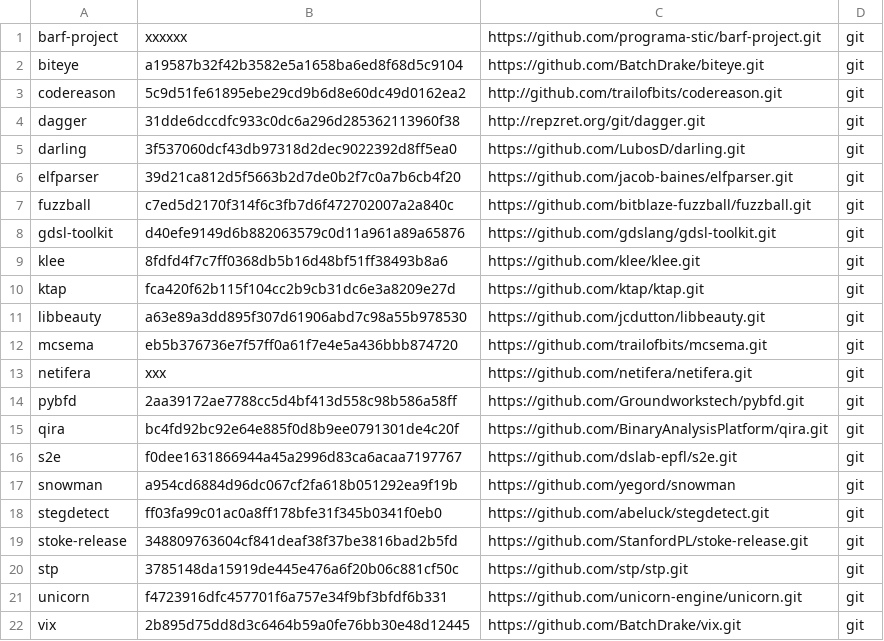
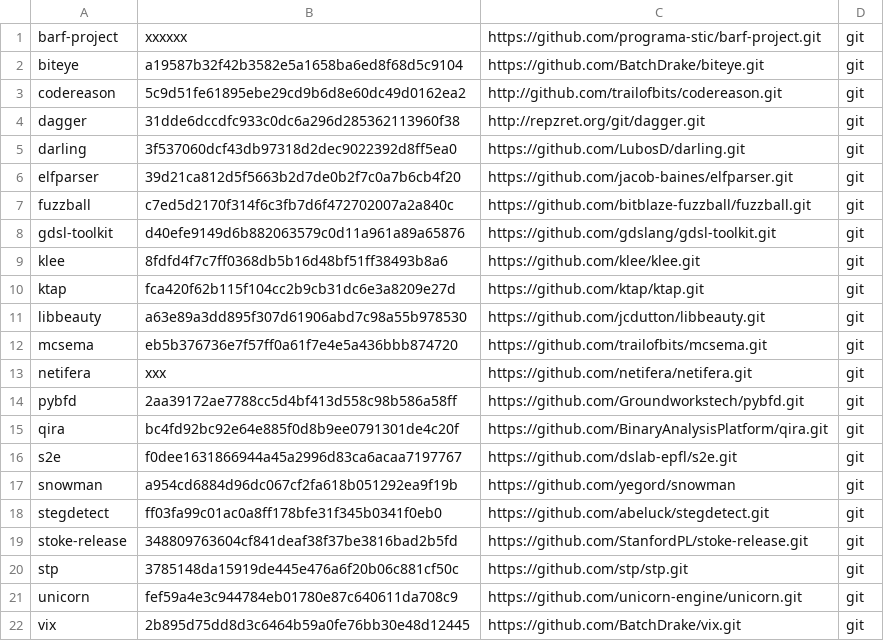
Before and after one commit to iNarcissuss/zzz, a TSV file: ver.tsv, drawn as a sheet.

```diff
--- a/ver.tsv
+++ b/ver.tsv
@@ -20,3 +20,3 @@ stoke-release	348809763604cf841deaf38f37be3816bad2b5fd	https://github.com/Stanfo
 stp	3785148da15919de445e476a6f20b06c881cf50c	https://github.com/stp/stp.git	git
-unicorn	f4723916dfc457701f6a757e34f9bf3bfdf6b331	https://github.com/unicorn-engine/unicorn.git	git
+unicorn	fef59a4e3c944784eb01780e87c640611da708c9	https://github.com/unicorn-engine/unicorn.git	git
 vix	2b895d75dd8d3c6464b59a0fe76bb30e48d12445	https://github.com/BatchDrake/vix.git	git
```
Also changed, not shown: 12 other files.
